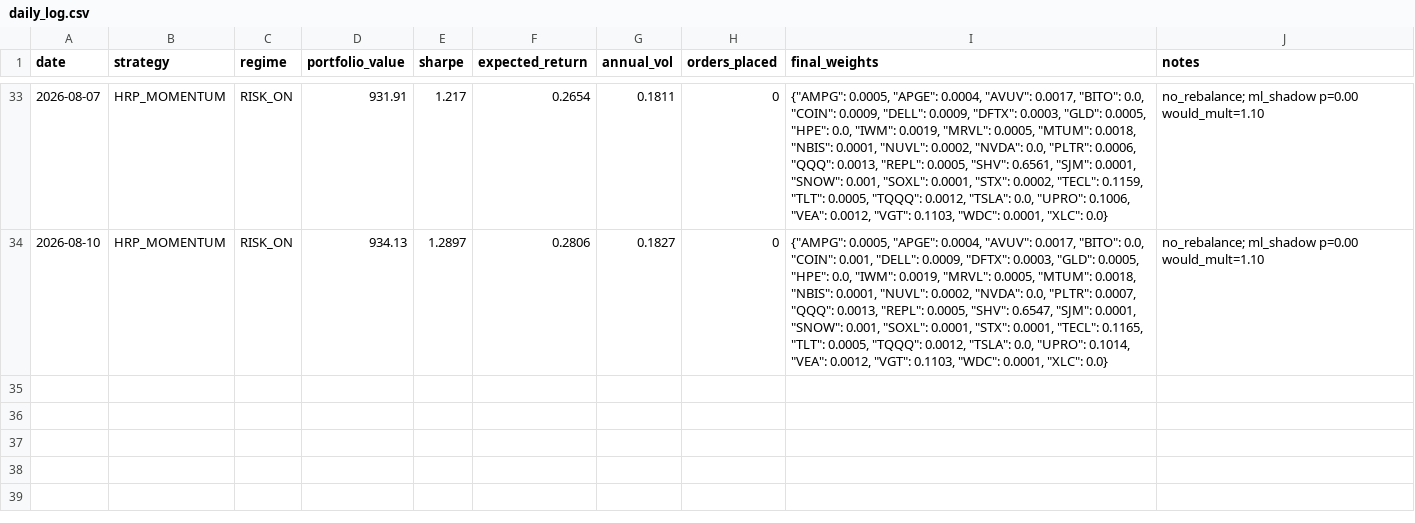
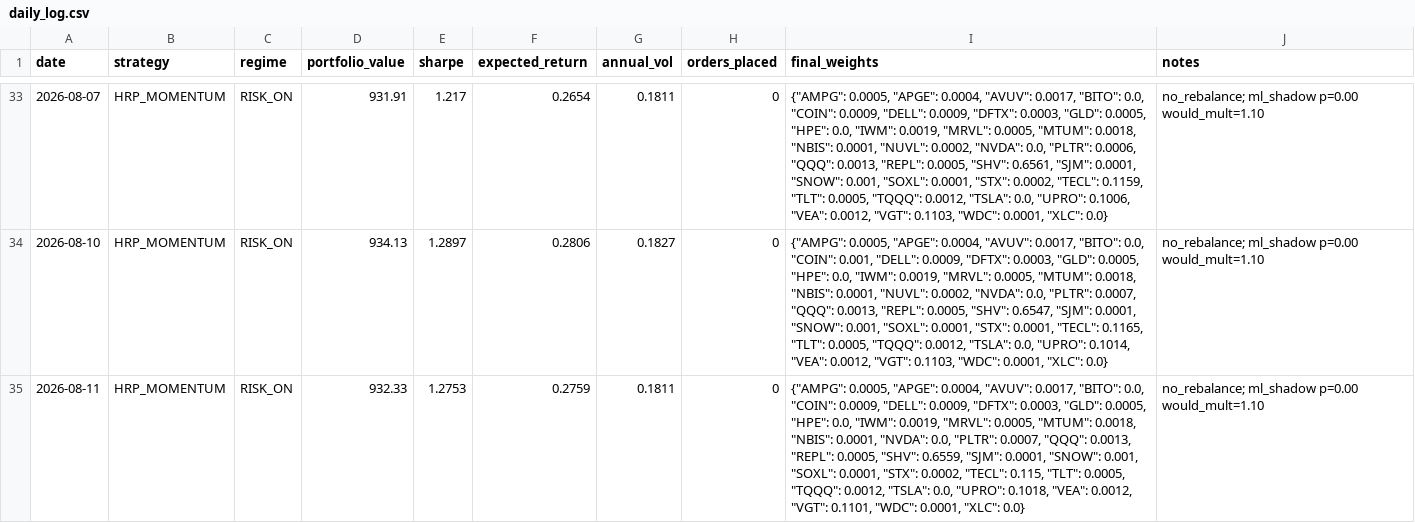
Before and after one commit to Tyler-Morton/BeatTheComp, a CSV file: daily_log.csv, drawn as a sheet; only a part is shown, gaps mark what is left out; the diff names each change by its address in the sheet, - before the commit and + after, or states it on an @@ line.

```diff
--- a/daily_log.csv
+++ b/daily_log.csv
+row 35: 2026-08-11 | HRP_MOMENTUM | RISK_ON | 932.33 | 1.2753 | 0.2759 | 0.1811 | 0 | {"AMPG": 0.0005, "APGE": 0.0004, "AVUV": 0.0017, "BITO": 0.0, "COIN": 0.0009, "DELL": 0.0009, "DFTX": 0.0003, "GLD": 0.0005, "HPE": 0.0, "IWM": 0.0019, "MRVL": 0.0005, "MTUM": 0.0018, "NBIS": 0.0001, "NVDA": 0.0, "PLTR": 0.0007, "QQQ": 0.0013, "REPL": 0.0005, "SHV": 0.6559, "SJM": 0.0001, "SNOW": 0.001, "SOXL": 0.0001, "STX": 0.0002, "TECL": 0.115, "TLT": 0.0005, "TQQQ": 0.0012, "TSLA": 0.0, "UPRO": 0.1018, "VEA": 0.0012, "VGT": 0.1101, "WDC": 0.0001, "XLC": 0.0} | no_rebalance; ml_shadow p=0.00 would_mult=1.10
```
Also changed, not shown: regime_log.csv, watchlist_log.csv, 1 other file.
